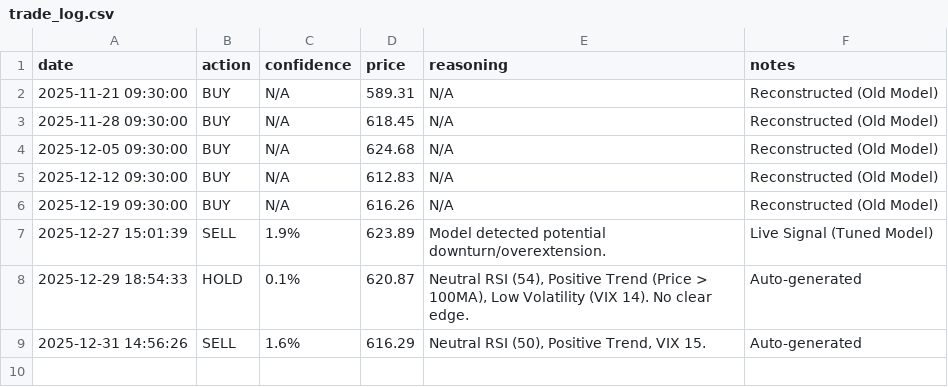
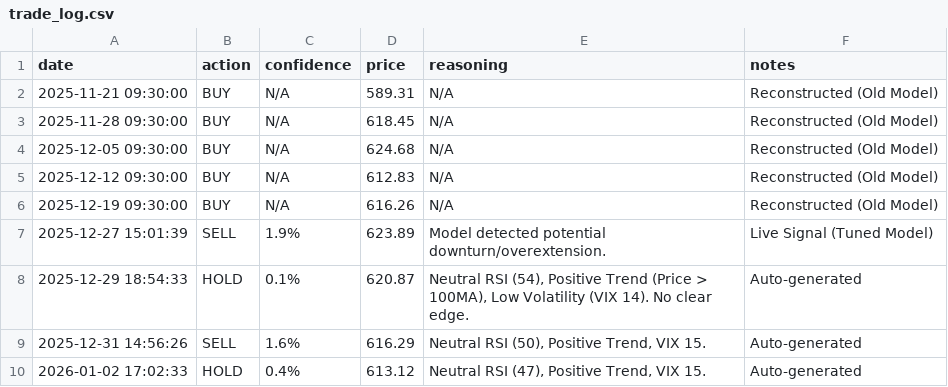
Before and after one commit to ivy-jiang/prospecttheoryagent, a CSV file: trade_log.csv, drawn as a sheet.

Commit message:
Run analysis for Jan 02: HOLD signal

```diff
--- a/trade_log.csv
+++ b/trade_log.csv
@@ -9 +9,2 @@ date,action,confidence,price,reasoning,notes
 2025-12-31 14:56:26,SELL,1.6%,616.29,"Neutral RSI (50), Positive Trend, VIX 15.",Auto-generated
+2026-01-02 17:02:33,HOLD,0.4%,613.12,"Neutral RSI (47), Positive Trend, VIX 15.",Auto-generated
```
Also changed, not shown: qqq_data_60days.csv.
